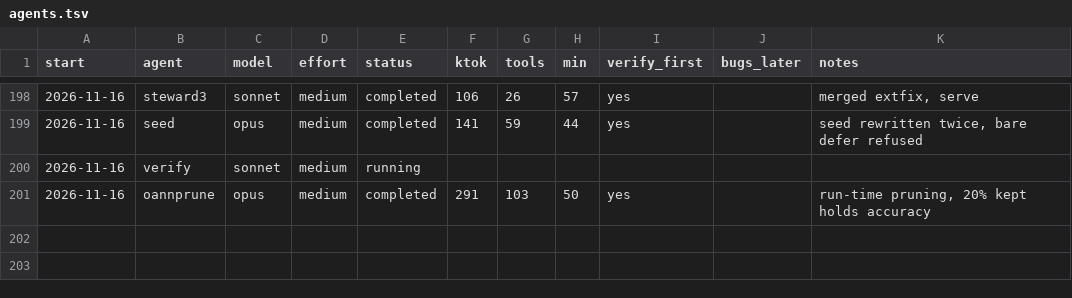
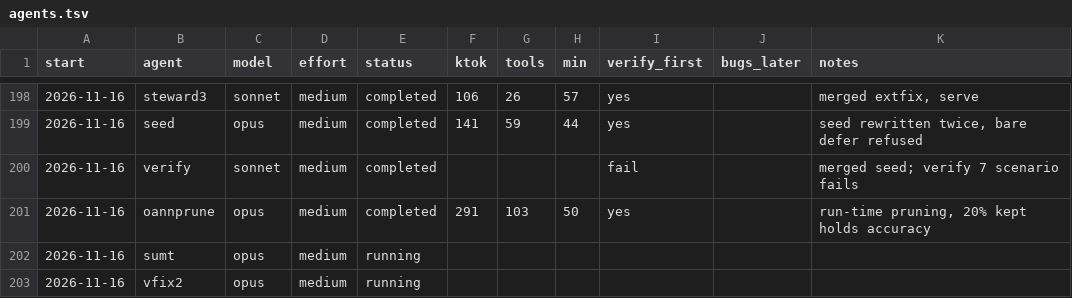
Before and after one commit to osarv/olang, a TSV file: agents.tsv, drawn as a sheet; only a part is shown, gaps mark what is left out.

Commit message:
review notes 2026-11-16T18:49:10Z

```diff
--- a/agents.tsv
+++ b/agents.tsv
@@ -199,3 +199,5 @@ start	agent	model	effort	status	ktok	tools	min	verify_first	bugs_later	notes
 2026-11-16	seed	opus	medium	completed	141	59	44	yes		seed rewritten twice, bare defer refused
-2026-11-16	verify	sonnet	medium	running
+2026-11-16	verify	sonnet	medium	completed				fail		merged seed; verify 7 scenario fails
 2026-11-16	oannprune	opus	medium	completed	291	103	50	yes		run-time pruning, 20% kept holds accuracy
+2026-11-16	sumt	opus	medium	running
+2026-11-16	vfix2	opus	medium	running
```
